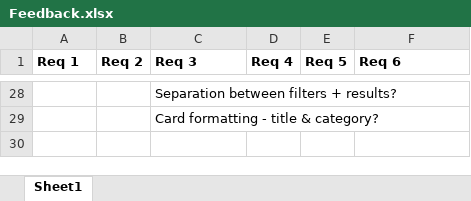
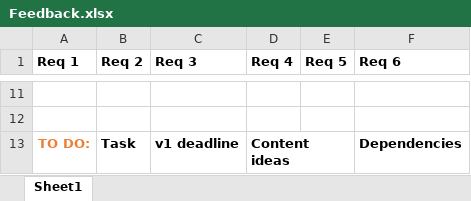
Before and after one commit to mattljones/freeBay, an Excel workbook: background_docs/Feedback.xlsx, sheet Sheet1, drawn as a sheet; only a part is shown, gaps mark what is left out; values as stored, in another font and other column widths than the file's, no borders; addresses are those after the commit; the diff covers the shown part only; the diff names each change by its address in the sheet, - before the commit and + after, or states it on an @@ line.

```diff
--- a/background_docs/Feedback.xlsx (sheet Sheet1)
+++ b/background_docs/Feedback.xlsx (sheet Sheet1)
-C11 (Req 3): Separation between filters + results?
+C11 (Req 3): (empty)
-C12 (Req 3): Card formatting - title & category?
+C12 (Req 3): (empty)
+row 13: TO DO: | Task | v1 deadline | Content ideas |  | Dependencies
```
Also changed, not shown: 8 added rows, 23 removed rows and 3 edited cells elsewhere in this sheet.
